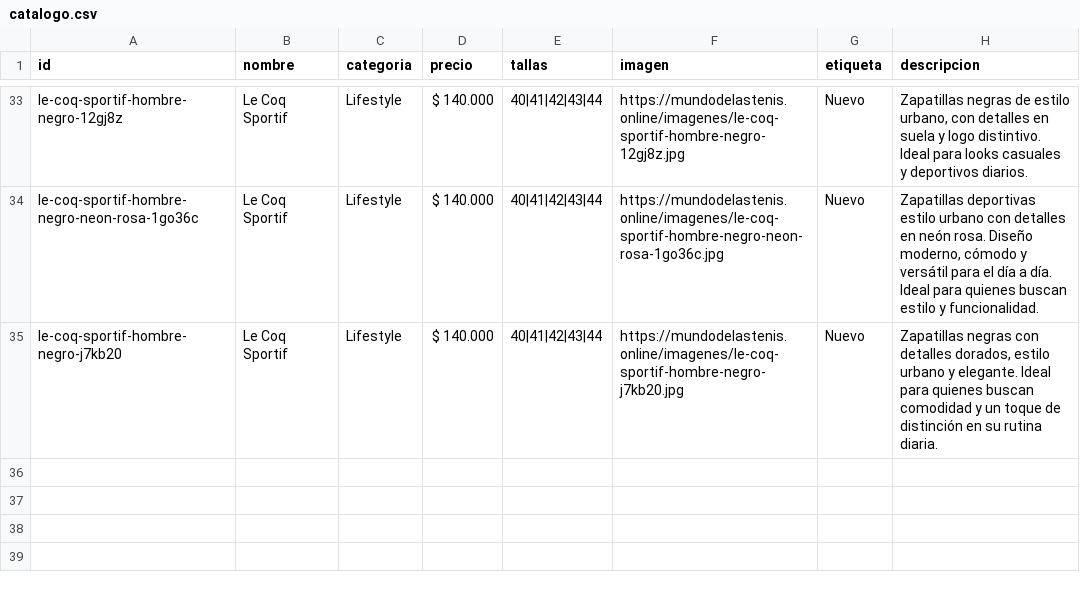
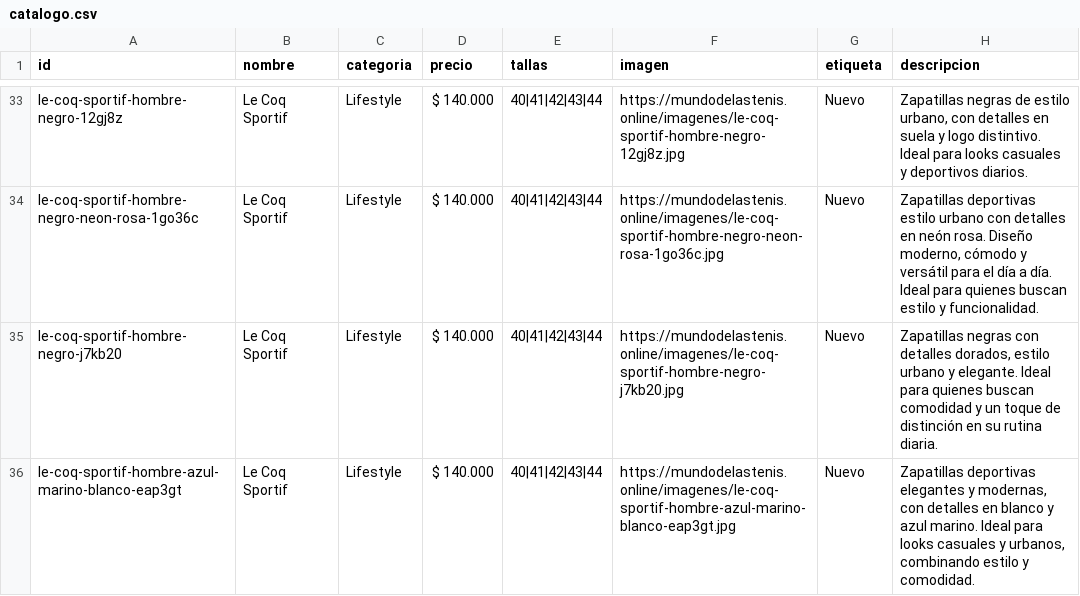
Before and after one commit to Aanticamperos/Mundo-de-las-tenis, a CSV file: catalogo.csv, drawn as a sheet; only a part is shown, gaps mark what is left out; the diff names each change by its address in the sheet, - before the commit and + after, or states it on an @@ line.

Commit message:
Agregar producto le-coq-sportif-hombre-azul-marino-blanco-eap3gt al catálogo

```diff
--- a/catalogo.csv
+++ b/catalogo.csv
+row 36: le-coq-sportif-hombre-azul-marino-blanco-eap3gt | Le Coq Sportif | Lifestyle | $ 140.000 | 40|41|42|43|44 | https://mundodelastenis.online/imagenes/le-coq-sportif-hombre-azul-marino-blanco-eap3gt.jpg | Nuevo | Zapatillas deportivas elegantes y modernas, con detalles en blanco y azul marino. Ideal para looks casuales y urbanos, combinando estilo y comodidad.
```
